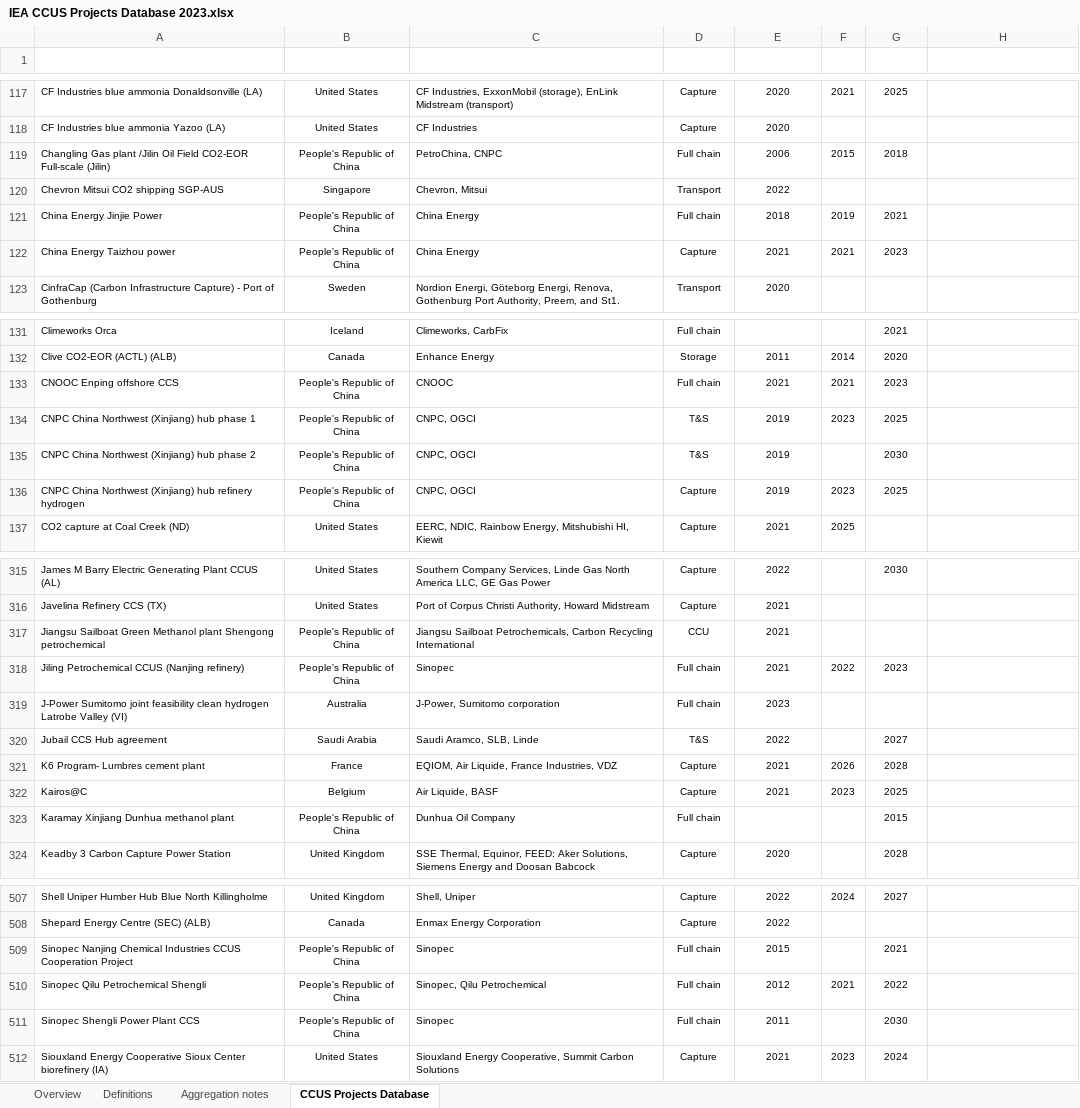
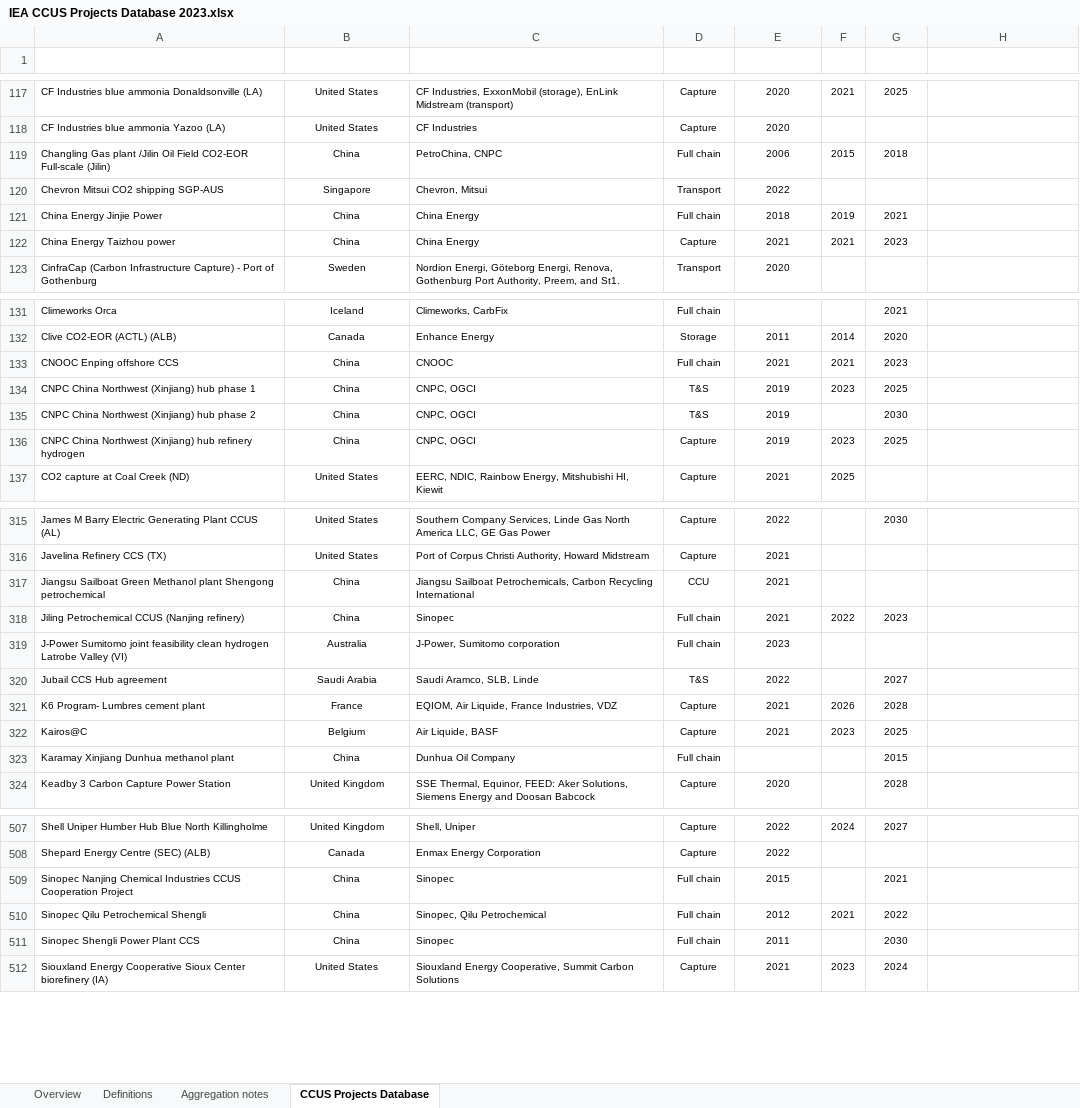
Before and after one commit to LardexTheLarge/AI-Project-1, an Excel workbook: data/IEA CCUS Projects Database 2023.xlsx, sheet CCUS Projects Database, drawn as a sheet; only a part is shown, gaps mark what is left out; values as stored, in another font and other column widths than the file's, no borders; conditional formats and table styles not drawn; the diff covers the shown part only; the diff names each change by its address in the sheet, - before the commit and + after, or states it on an @@ line.

Commit message:
haftom added missing country

```diff
--- a/data/IEA CCUS Projects Database 2023.xlsx (sheet CCUS Projects Database)
+++ b/data/IEA CCUS Projects Database 2023.xlsx (sheet CCUS Projects Database)
-B119 (Country): People's Republic of China
+B119 (Country): China
-B121:B122 (Country): People's Republic of China
+B121:B122 (Country): China
-B133:B136 (Country): People's Republic of China
+B133:B136 (Country): China
-B317:B318 (Country): People's Republic of China
+B317:B318 (Country): China
-B323 (Country): People's Republic of China
+B323 (Country): China
-B509:B511 (Country): People's Republic of China
+B509:B511 (Country): China
```
Also changed, not shown: 7 edited cells elsewhere in this sheet, 3 other files.
